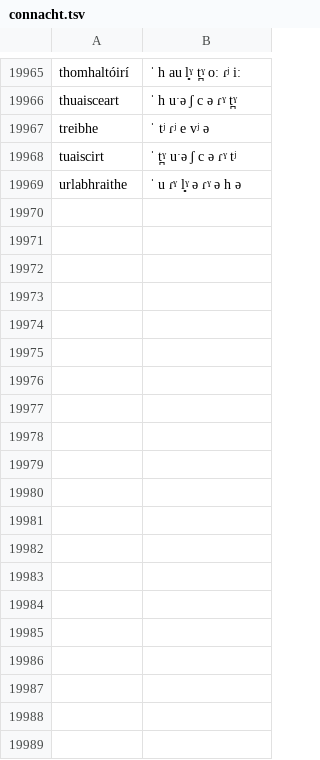
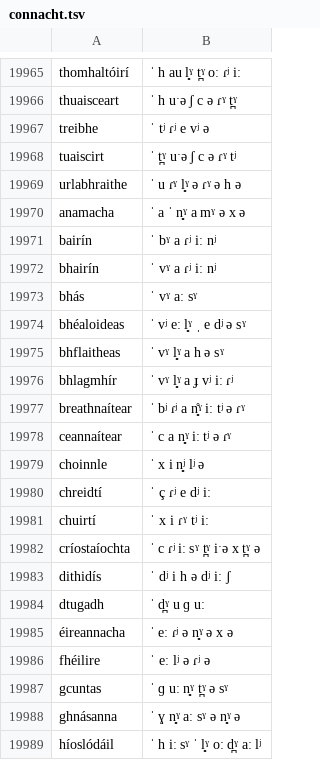
Before and after one commit to jimregan/irish-asr-data, a TSV file: pron/connacht.tsv, drawn as a sheet; only a part is shown, gaps mark what is left out; the diff covers the shown part only.

```diff
--- a/pron/connacht.tsv
+++ b/pron/connacht.tsv
@@ -19969 +19969,21 @@ tuaiscirt	ˈ t̪ˠ uˑə ʃ  c ə ɾˠ tʲ
 urlabhraithe	ˈ u ɾˠ  l̻ˠ ə  ɾˠ ə  h ə
+anamacha	ˈ a ˈ n̻ˠ a  mˠ ə  x ə
+bairín	ˈ bˠ a  ɾʲ iː nʲ
+bhairín	ˈ vˠ a  ɾʲ iː nʲ
+bhás	ˈ vˠ aː sˠ
+bhéaloideas	ˈ vʲ eː l̻ˠ ˌ  e  dʲ ə sˠ
+bhflaitheas	ˈ vˠ l̻ˠ a  h ə sˠ
+bhlagmhír	ˈ vˠ l̻ˠ a  ɟ vʲ iː ɾʲ
+breathnaítear	ˈ bʲ ɾʲ a  n̻̊ˠ iː  tʲ ə ɾˠ
+ceannaítear	ˈ c a  n̻ˠ iː  tʲ ə ɾˠ
+choinnle	ˈ x i n̻ʲ  lʲ ə
+chreidtí	ˈ ç ɾʲ e  dʲ iː
+chuirtí	ˈ x i ɾˠ  tʲ iː
+críostaíochta	ˈ c ɾʲ iː sˠ  t̪ˠ iˑə x  t̪ˠ ə
+dithidís	ˈ dʲ i  h ə  dʲ iː ʃ
+dtugadh	ˈ d̪ˠ u  ɡ uː
+éireannacha	ˈ eː  ɾʲ ə  n̻ˠ ə  x ə
+fhéilire	ˈ eː  lʲ ə  ɾʲ ə
+gcuntas	ˈ ɡ uː n̻ˠ  t̪ˠ ə sˠ
+ghnásanna	ˈ ɣ n̻ˠ aː  sˠ ə  n̻ˠ ə
+híoslódáil	ˈ h iː sˠ ˈ l̻ˠ oː  d̪ˠ aː lʲ
```
Also changed, not shown: 15 added rows elsewhere in this file, pron/munster.tsv, pron/pronounce-as.tsv, 1 other file.
